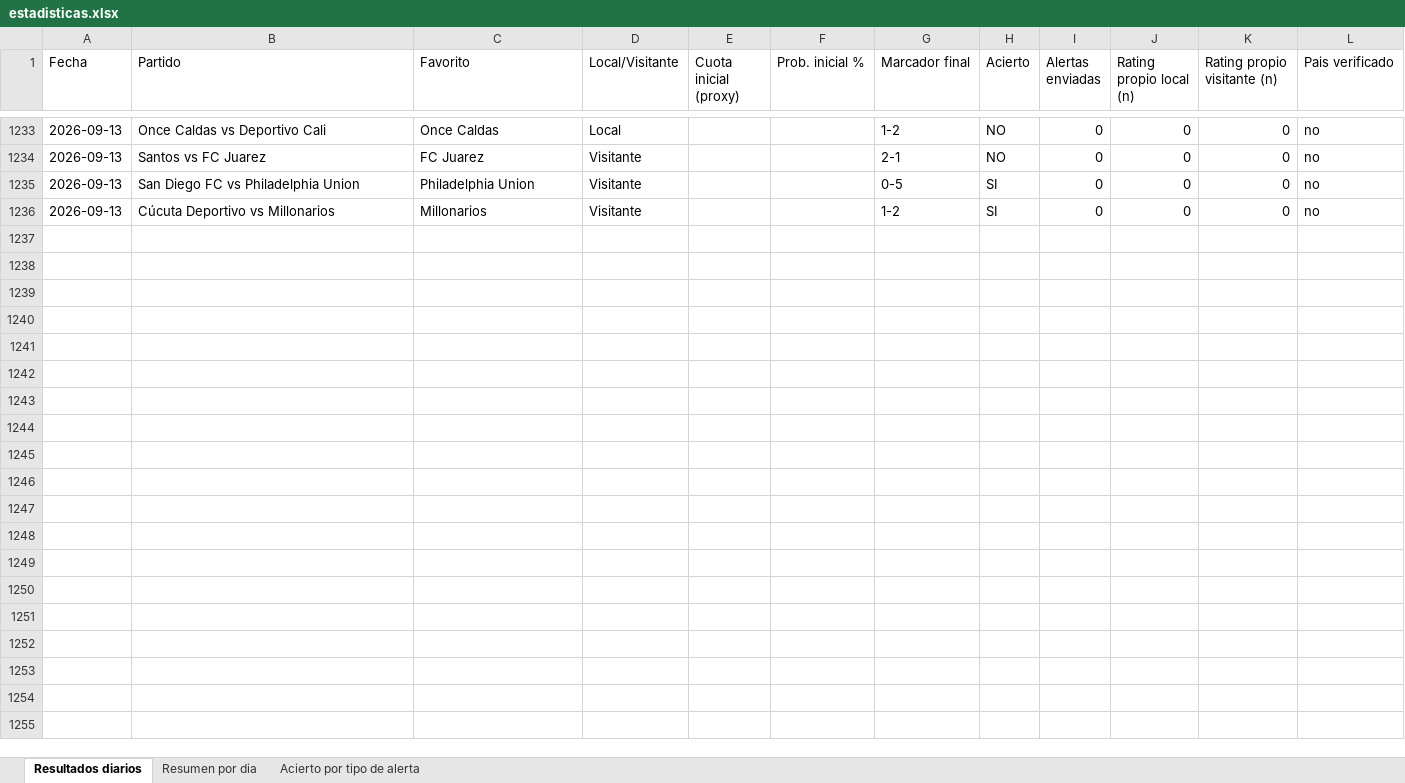
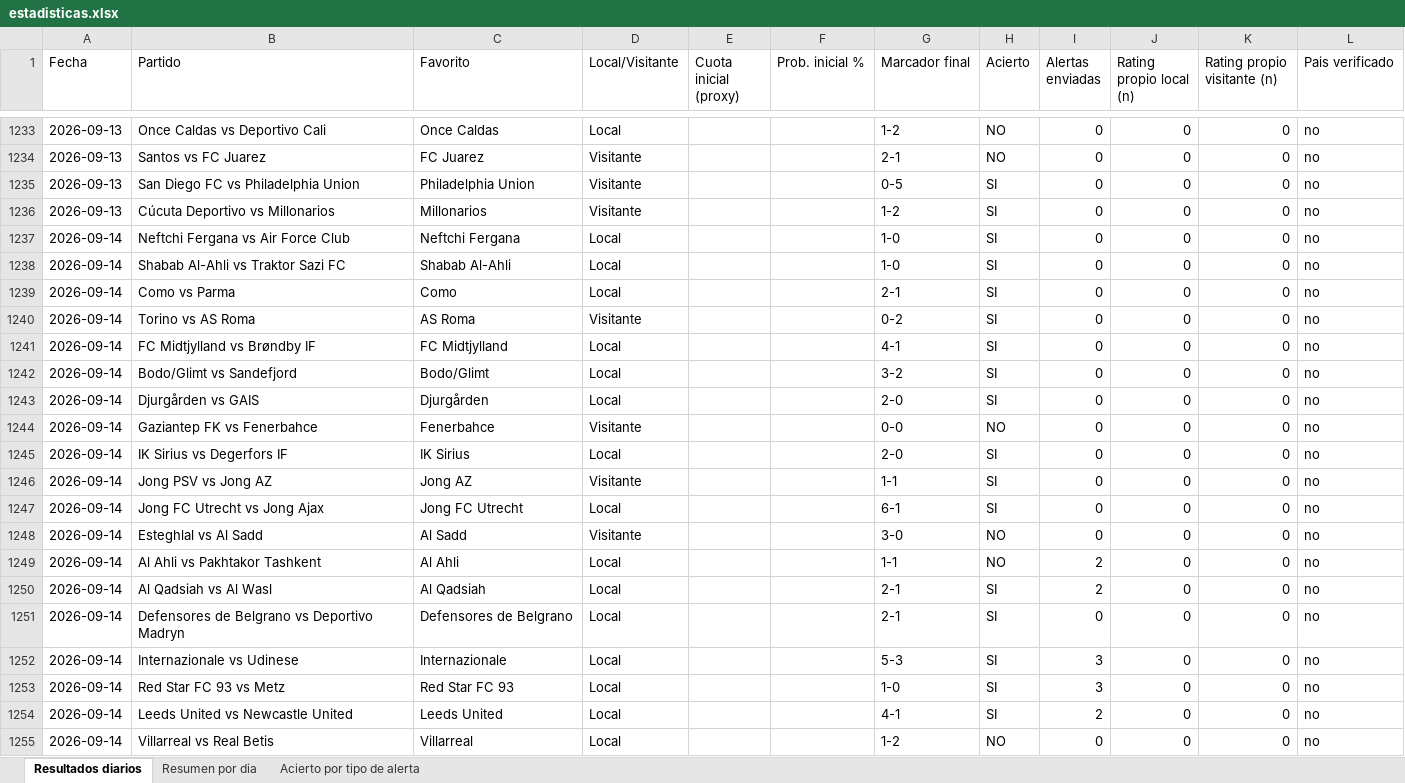
Before and after one commit to erikolivo/alertas-excel, an Excel workbook: data/estadisticas.xlsx, sheet Resultados diarios, drawn as a sheet; only a part is shown, gaps mark what is left out; values as stored, in another font and other column widths than the file's, no borders; the diff covers the shown part only; the diff names each change by its address in the sheet, - before the commit and + after, or states it on an @@ line.

```diff
--- a/data/estadisticas.xlsx (sheet Resultados diarios)
+++ b/data/estadisticas.xlsx (sheet Resultados diarios)
+row 1237: 2026-09-14 | Neftchi Fergana vs Air Force Club | Neftchi Fergana | Local |  |  | 1-0 | SI | 0 | 0 | 0 | no
+row 1238: 2026-09-14 | Shabab Al-Ahli vs Traktor Sazi FC | Shabab Al-Ahli | Local |  |  | 1-0 | SI | 0 | 0 | 0 | no
+row 1239: 2026-09-14 | Como vs Parma | Como | Local |  |  | 2-1 | SI | 0 | 0 | 0 | no
+row 1240: 2026-09-14 | Torino vs AS Roma | AS Roma | Visitante |  |  | 0-2 | SI | 0 | 0 | 0 | no
+row 1241: 2026-09-14 | FC Midtjylland vs Brøndby IF | FC Midtjylland | Local |  |  | 4-1 | SI | 0 | 0 | 0 | no
+row 1242: 2026-09-14 | Bodo/Glimt vs Sandefjord | Bodo/Glimt | Local |  |  | 3-2 | SI | 0 | 0 | 0 | no
+row 1243: 2026-09-14 | Djurgården vs GAIS | Djurgården | Local |  |  | 2-0 | SI | 0 | 0 | 0 | no
+row 1244: 2026-09-14 | Gaziantep FK vs Fenerbahce | Fenerbahce | Visitante |  |  | 0-0 | NO | 0 | 0 | 0 | no
+row 1245: 2026-09-14 | IK Sirius vs Degerfors IF | IK Sirius | Local |  |  | 2-0 | SI | 0 | 0 | 0 | no
+row 1246: 2026-09-14 | Jong PSV vs Jong AZ | Jong AZ | Visitante |  |  | 1-1 | SI | 0 | 0 | 0 | no
+row 1247: 2026-09-14 | Jong FC Utrecht vs Jong Ajax | Jong FC Utrecht | Local |  |  | 6-1 | SI | 0 | 0 | 0 | no
+row 1248: 2026-09-14 | Esteghlal vs Al Sadd | Al Sadd | Visitante |  |  | 3-0 | NO | 0 | 0 | 0 | no
+row 1249: 2026-09-14 | Al Ahli vs Pakhtakor Tashkent | Al Ahli | Local |  |  | 1-1 | NO | 2 | 0 | 0 | no
+row 1250: 2026-09-14 | Al Qadsiah vs Al Wasl | Al Qadsiah | Local |  |  | 2-1 | SI | 2 | 0 | 0 | no
+row 1251: 2026-09-14 | Defensores de Belgrano vs Deportivo Madryn | Defensores de Belgrano | Local |  |  | 2-1 | SI | 0 | 0 | 0 | no
+row 1252: 2026-09-14 | Internazionale vs Udinese | Internazionale | Local |  |  | 5-3 | SI | 3 | 0 | 0 | no
+row 1253: 2026-09-14 | Red Star FC 93 vs Metz | Red Star FC 93 | Local |  |  | 1-0 | SI | 3 | 0 | 0 | no
+row 1254: 2026-09-14 | Leeds United vs Newcastle United | Leeds United | Local |  |  | 4-1 | SI | 2 | 0 | 0 | no
+row 1255: 2026-09-14 | Villarreal vs Real Betis | Villarreal | Local |  |  | 1-2 | NO | 0 | 0 | 0 | no
```
Also changed, not shown: 12 added rows elsewhere in this sheet, sheet Acierto por tipo de alerta, sheet Resumen por dia, 4 other files.
